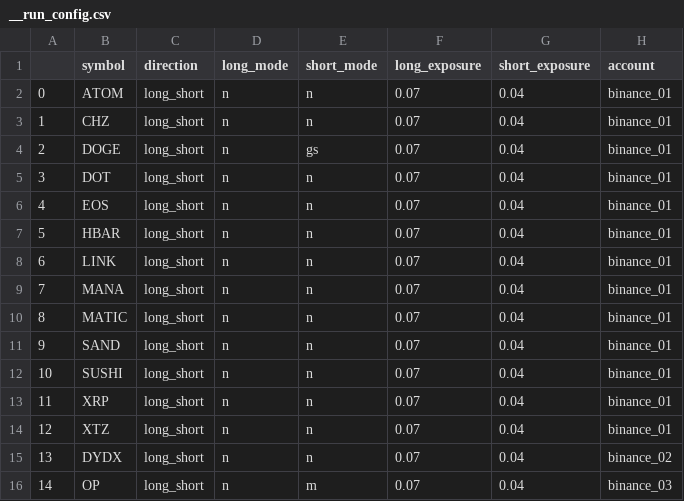
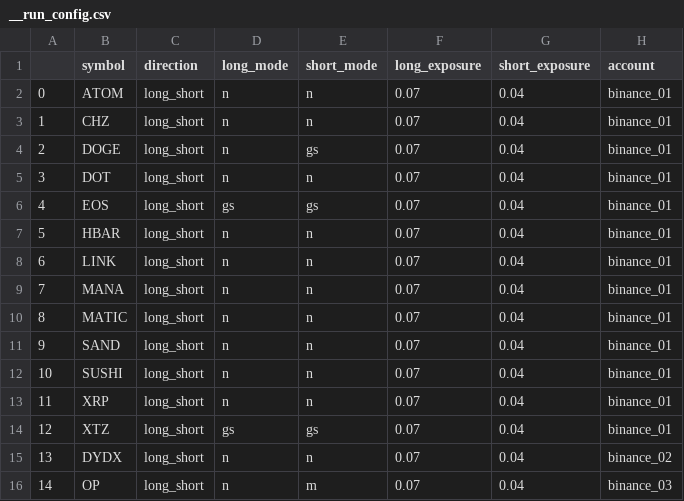
Before and after one commit to shroukkhan/passivbot, a CSV file: configs/live/older_versions/5_9_0/__run_config.csv, drawn as a sheet.

```diff
--- a/configs/live/older_versions/5_9_0/__run_config.csv
+++ b/configs/live/older_versions/5_9_0/__run_config.csv
@@ -5,3 +5,3 @@
 3,DOT,long_short,n,n,0.07,0.04,binance_01
-4,EOS,long_short,n,n,0.07,0.04,binance_01
+4,EOS,long_short,gs,gs,0.07,0.04,binance_01
 5,HBAR,long_short,n,n,0.07,0.04,binance_01
@@ -13,3 +13,3 @@
 11,XRP,long_short,n,n,0.07,0.04,binance_01
-12,XTZ,long_short,n,n,0.07,0.04,binance_01
+12,XTZ,long_short,gs,gs,0.07,0.04,binance_01
 13,DYDX,long_short,n,n,0.07,0.04,binance_02
```
Also changed, not shown: 3 other files.
